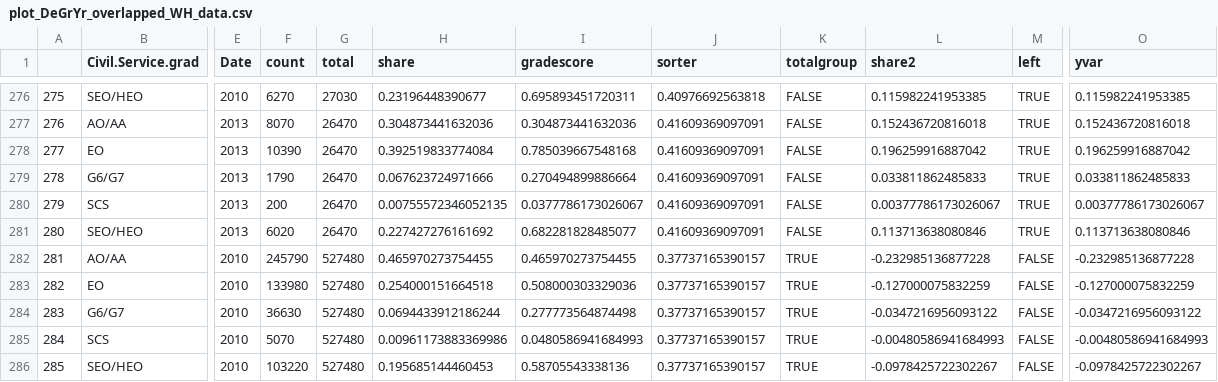
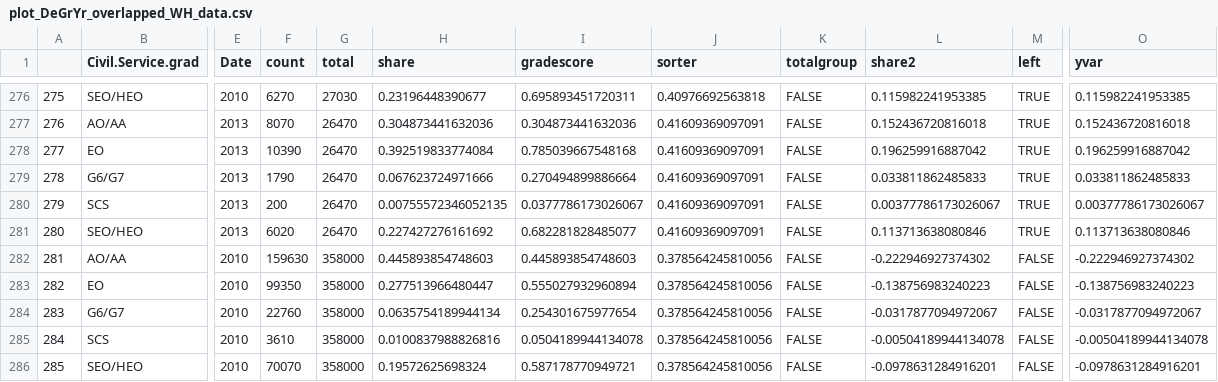
Before and after one commit to petrbouchal/ukgov, a CSV file: charts-output/charts-data/plot_DeGrYr_overlapped_WH_data.csv, drawn as a sheet; only a part is shown, gaps mark what is left out; the diff covers the shown part only; the diff names each change by its address in the sheet, - before the commit and + after, or states it on an @@ line.

```diff
--- a/charts-output/charts-data/plot_DeGrYr_overlapped_WH_data.csv
+++ b/charts-output/charts-data/plot_DeGrYr_overlapped_WH_data.csv
-F282 (count): 245790
+F282 (count): 159630
-G282:G286 (total): 527480
+G282:G286 (total): 358000
-H282 (share): 0.465970273754455
+H282 (share): 0.445893854748603
-I282 (gradescore): 0.465970273754455
+I282 (gradescore): 0.445893854748603
-J282:J286 (sorter): 0.37737165390157
+J282:J286 (sorter): 0.378564245810056
-K282:K286 (totalgroup): TRUE
+K282:K286 (totalgroup): FALSE
-L282 (share2): -0.232985136877228
+L282 (share2): -0.222946927374302
-O282 (yvar): -0.232985136877228
+O282 (yvar): -0.222946927374302
-F283 (count): 133980
+F283 (count): 99350
-H283 (share): 0.254000151664518
+H283 (share): 0.277513966480447
-I283 (gradescore): 0.508000303329036
+I283 (gradescore): 0.555027932960894
-L283 (share2): -0.127000075832259
+L283 (share2): -0.138756983240223
-O283 (yvar): -0.127000075832259
+O283 (yvar): -0.138756983240223
-F284 (count): 36630
+F284 (count): 22760
-H284 (share): 0.0694433912186244
+H284 (share): 0.0635754189944134
-I284 (gradescore): 0.277773564874498
+I284 (gradescore): 0.254301675977654
-L284 (share2): -0.0347216956093122
+L284 (share2): -0.0317877094972067
-O284 (yvar): -0.0347216956093122
+O284 (yvar): -0.0317877094972067
-F285 (count): 5070
+F285 (count): 3610
-H285 (share): 0.00961173883369986
+H285 (share): 0.0100837988826816
-I285 (gradescore): 0.0480586941684993
+I285 (gradescore): 0.0504189944134078
-L285 (share2): -0.00480586941684993
+L285 (share2): -0.00504189944134078
-O285 (yvar): -0.00480586941684993
+O285 (yvar): -0.00504189944134078
-F286 (count): 103220
+F286 (count): 70070
-H286 (share): 0.195685144460453
+H286 (share): 0.19572625698324
-I286 (gradescore): 0.58705543338136
+I286 (gradescore): 0.587178770949721
-L286 (share2): -0.0978425722302267
+L286 (share2): -0.0978631284916201
-O286 (yvar): -0.0978425722302267
+O286 (yvar): -0.0978631284916201
```
Also changed, not shown: 120 edited cells elsewhere in this file, charts-output/charts-data/Tempsbydept_data.csv, charts-output/charts-data/plot_DeGeGrYr_Group_data.csv, 24 other files.
